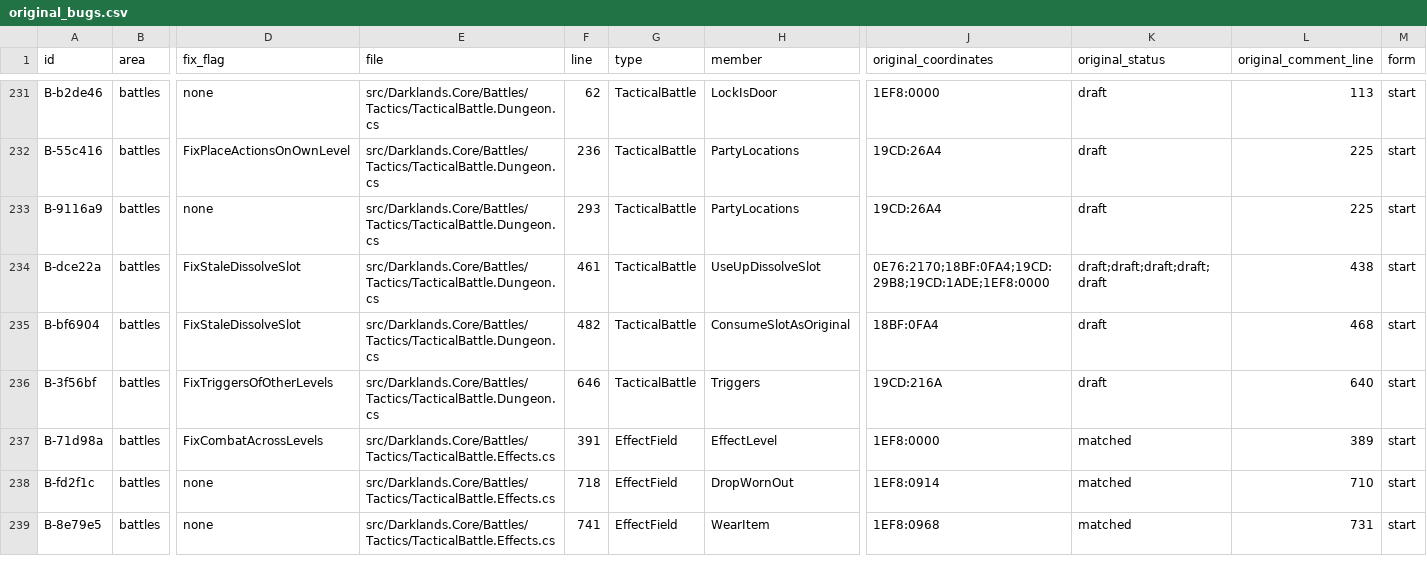
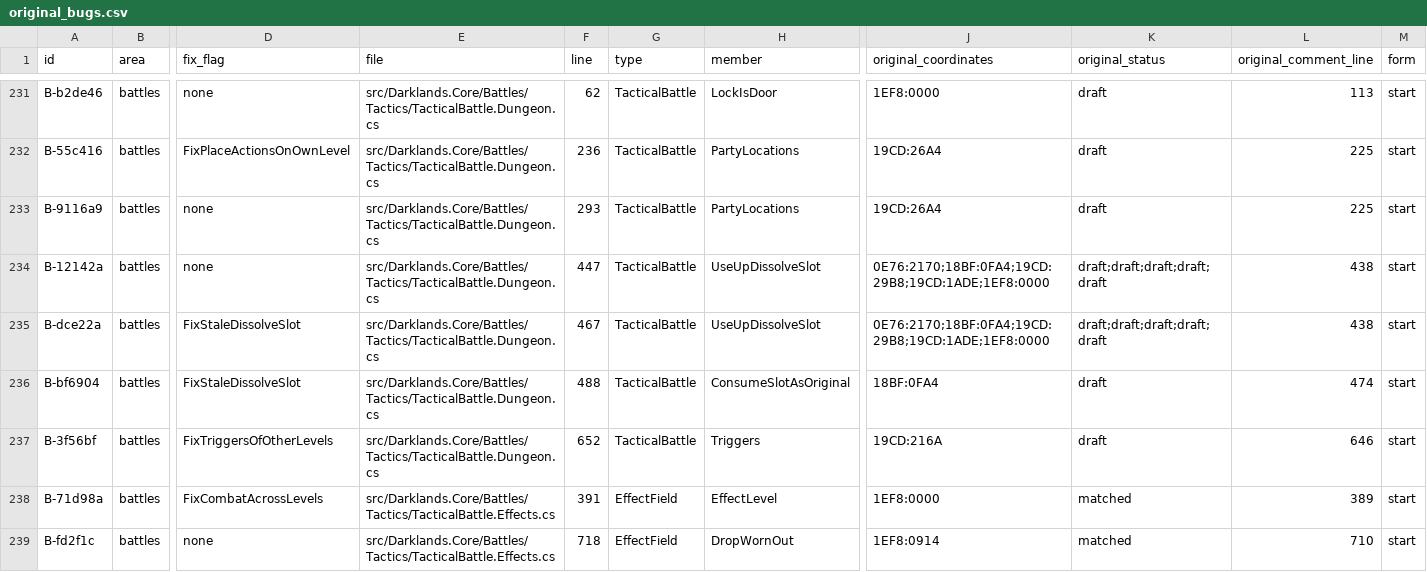
Before and after one commit to Arkana-Mechanika-Studios/darklands-restoration, a CSV file: docs/faithfulness/original_bugs.csv, drawn as a sheet; only a part is shown, gaps mark what is left out; the shorter side is filled out with more unchanged rows; addresses are those after the commit; rows hold the shown columns only; the diff names each change by its address in the sheet, - before the commit and + after, or states it on an @@ line.

Commit message:
Dissolve Lock free opening: two lockstep sessions, the BUG note, a planned switch row
A Dissolve Lock order that waits while the member's Eater-Water is moved
away on the character sheet: the original uses up the stack that slid into
the old slot and the chest opens. Two sessions (battlefield 137, seed 2, a
synthetic save with the Eater-Water first in Hans's pack, synth_saves.py
eater<slot>) agree with the original on every battle pass in the faithful
engine; with FixStaleDissolveSlot nothing is used up and the lock opens for
free. Alt-S evidence variants (evidence-sessions/) show the packs.

// BUG: in TacticalBattle.UseUpDissolveSlot (B-12142a, decision later: the
Fixed rule set cancels the order, step 7 of the plan); a "planned" kind in
the switch register (fix.battle.dissolve-lock-without-eater-water) with its
test; registers.py gives a bug that carries a decision no fix flag. No
change to the game.

```diff
--- a/docs/faithfulness/original_bugs.csv
+++ b/docs/faithfulness/original_bugs.csv
+row 234: B-12142a | battles | none | src/Darklands.Core/Battles/Tactics/TacticalBattle.Dungeon.cs | 447 | TacticalBattle | UseUpDissolveSlot | 0E76:2170;18BF:0FA4;19CD:29B8;19CD:1ADE;1EF8:0000 | draft;draft;draft;draft;draft | 438 | start
-F235 (line): 461
+F235 (line): 467
-F236 (line): 482
+F236 (line): 488
-L236 (original_comment_line): 468
+L236 (original_comment_line): 474
-F237 (line): 646
+F237 (line): 652
-L237 (original_comment_line): 640
+L237 (original_comment_line): 646
```
Also changed, not shown: docs/faithfulness/divergences.csv, docs/faithfulness/switches.csv, 14 other files.
